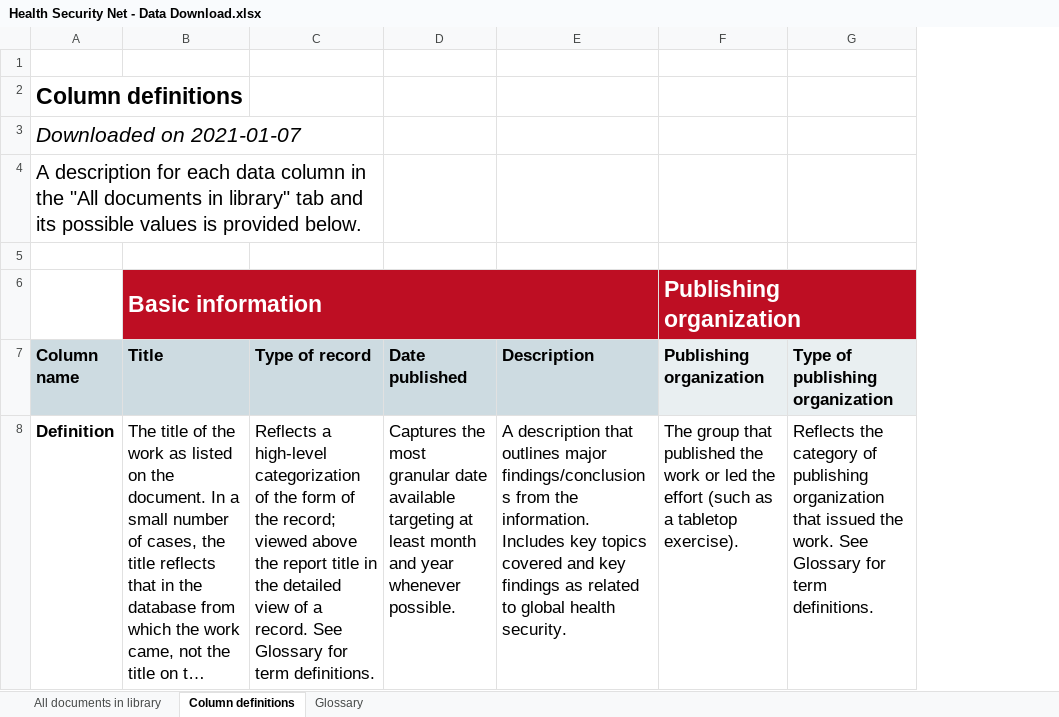
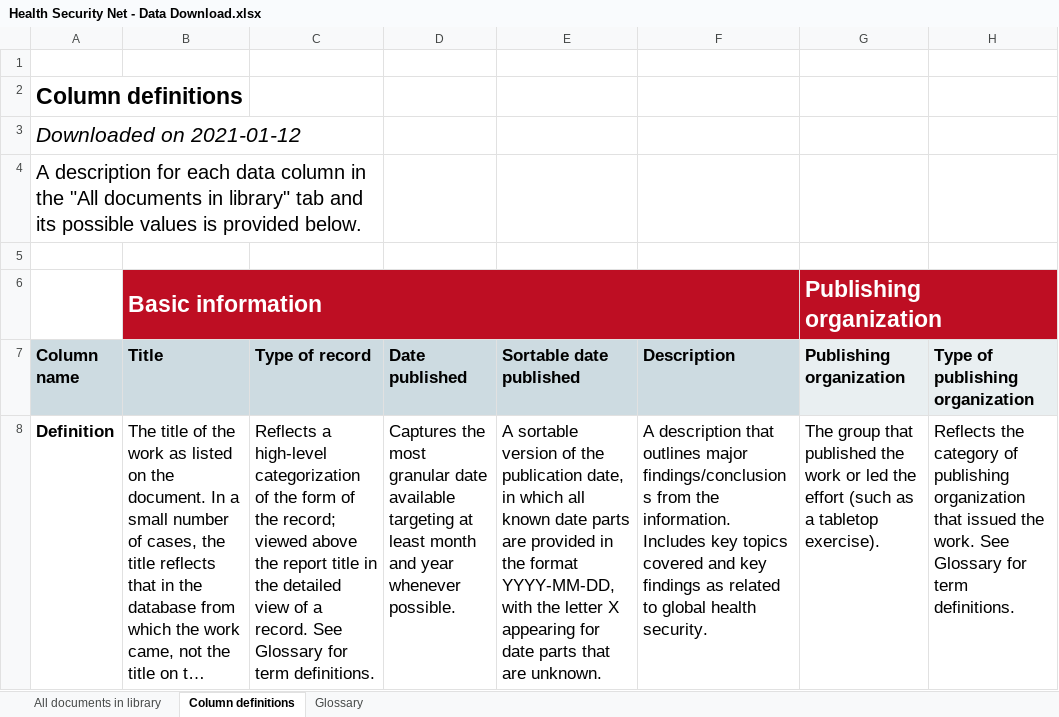
Before and after one commit to talus-analytics-bus/gida-landing, an Excel workbook: src/downloads/Health Security Net - Data Download.xlsx, sheet Column definitions, drawn as a sheet; only a part is shown; long unchanged cells end in …; values as stored, in another font and other column widths than the file's, no borders; charts and pictures not drawn; the diff covers the shown part only; the diff names each change by its address in the sheet, - before the commit and + after, or states it on an @@ line.

```diff
--- a/src/downloads/Health Security Net - Data Download.xlsx (sheet Column definitions)
+++ b/src/downloads/Health Security Net - Data Download.xlsx (sheet Column definitions)
+column E (Sortable date published), row 8: A sortable version of the publication date, in which all known date parts are provided in the format YYYY-MM-DD, with the letter X appearing for date parts that are unknown.
-A3 (Column name): Downloaded on 2021-01-07
+A3 (Column name): Downloaded on 2021-01-12
```
Also changed, not shown: 7 edited cells elsewhere in this sheet, sheet All documents in library, sheet Glossary, charts or pictures.
